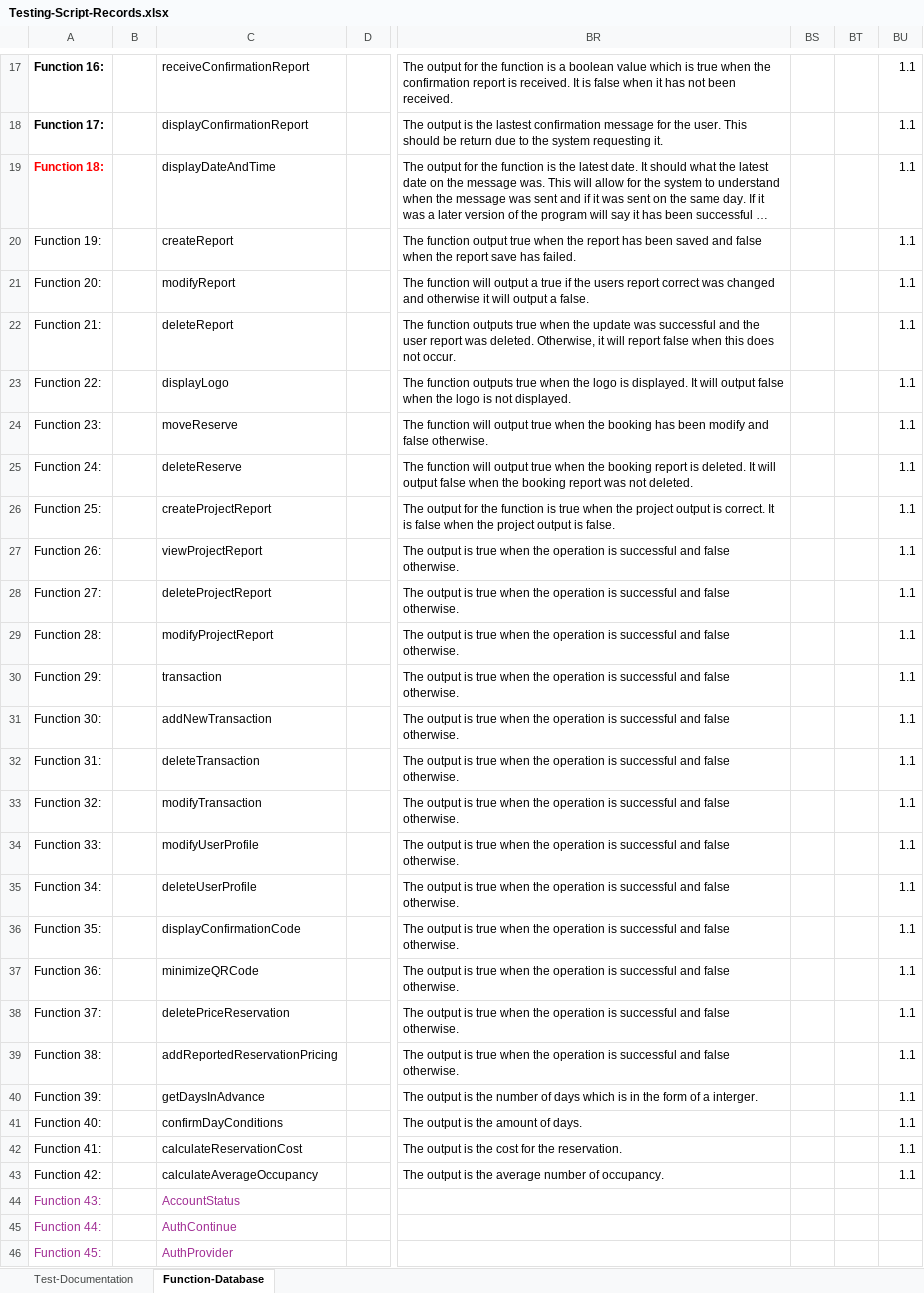
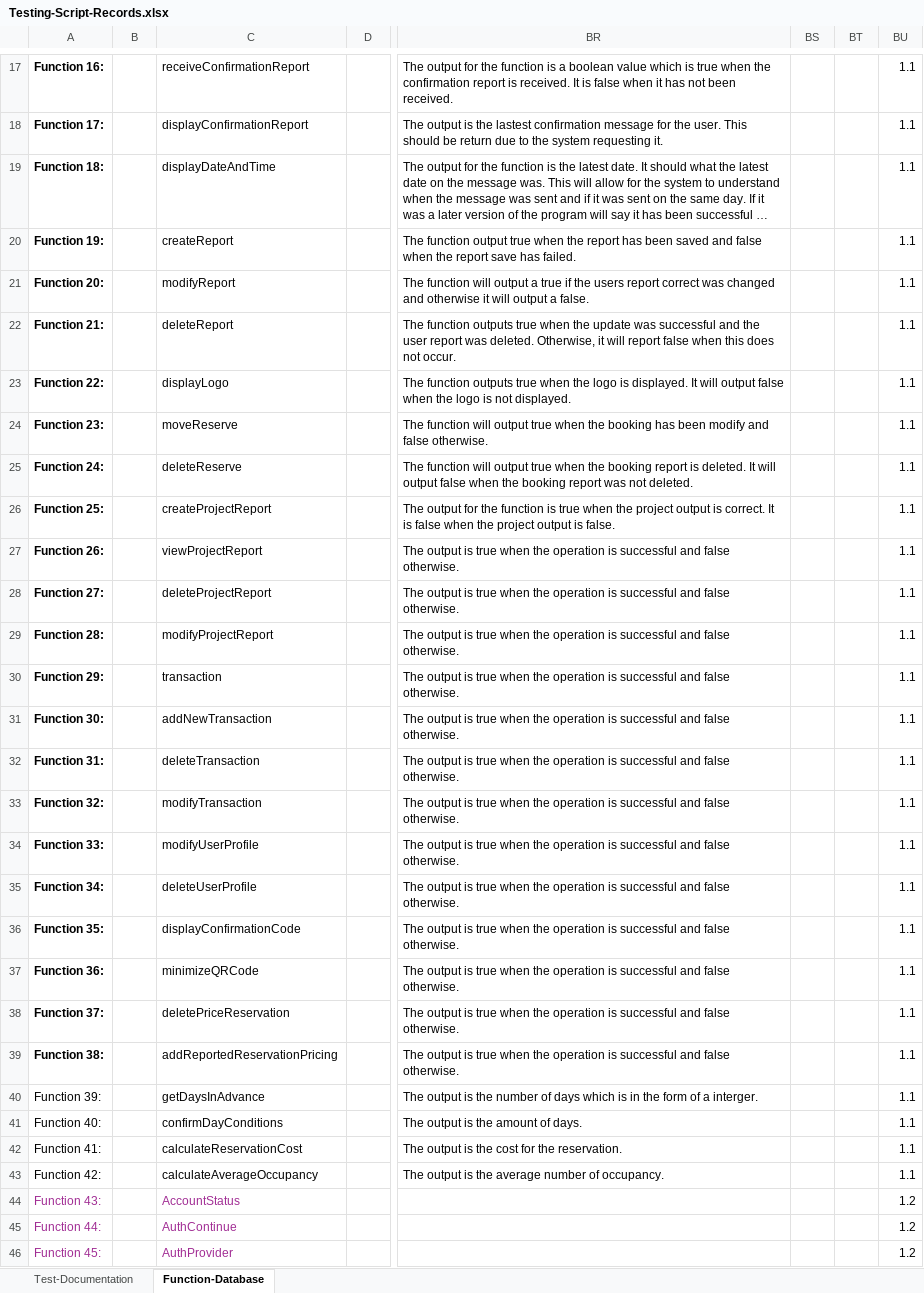
Before and after one commit to LexaRao/Ophelias-Oasis, an Excel workbook: Test-Cases/Testing-Script-Records.xlsx, sheet Function-Database, drawn as a sheet; only a part is shown, gaps mark what is left out; long unchanged cells end in …; values as stored, in another font and other column widths than the file's, no borders; the diff covers the shown part only; the diff names each change by its address in the sheet, - before the commit and + after, or states it on an @@ line.

```diff
--- a/Test-Cases/Testing-Script-Records.xlsx (sheet Function-Database)
+++ b/Test-Cases/Testing-Script-Records.xlsx (sheet Function-Database)
-A19 text colour: #FF0000
+A19 text colour: black
-A20:A39 bold: off
+A20:A39 bold: on
-BU44:BU46: (empty)
+BU44:BU46: 1.2
```
Also changed, not shown: 15 edited cells elsewhere in this sheet.
